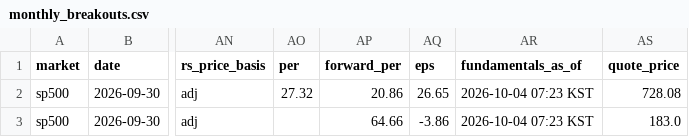
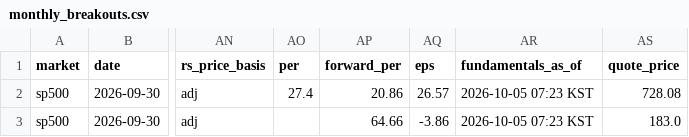
Before and after one commit to kimka3/breakout-screener, a CSV file: monthly_breakouts.csv, drawn as a sheet; only a part is shown, gaps mark what is left out; the diff names each change by its address in the sheet, - before the commit and + after, or states it on an @@ line.

```diff
--- a/monthly_breakouts.csv
+++ b/monthly_breakouts.csv
-AO2 (per): 27.32
+AO2 (per): 27.4
-AQ2 (eps): 26.65
+AQ2 (eps): 26.57
-AR2:AR3 (fundamentals_as_of): 2026-10-04 07:23 KST
+AR2:AR3 (fundamentals_as_of): 2026-10-05 07:23 KST
```
Also changed, not shown: breakouts.csv, 1 other file.
